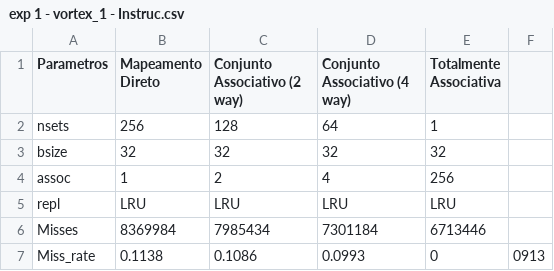
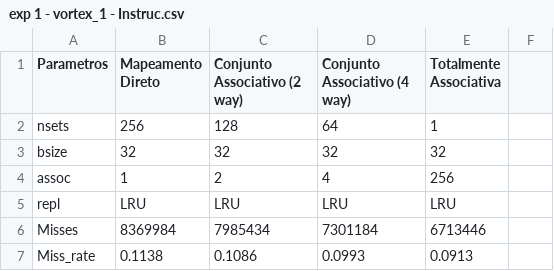
Before and after one commit to Thiago-Reis-Porto/AOC2, a CSV file: tabelas/exp 1 - vortex_1 - Instruc.csv, drawn as a sheet.

Commit message:
Update exp 1 - vortex_1 - Instruc.csv

```diff
--- a/tabelas/exp 1 - vortex_1 - Instruc.csv
+++ b/tabelas/exp 1 - vortex_1 - Instruc.csv
@@ -7,2 +7,2 @@ repl,LRU,LRU,LRU,LRU
 Misses,8369984,7985434,7301184,6713446
-Miss_rate,0.1138,0.1086,0.0993,0,0913
+Miss_rate,0.1138,0.1086,0.0993,0.0913
```
